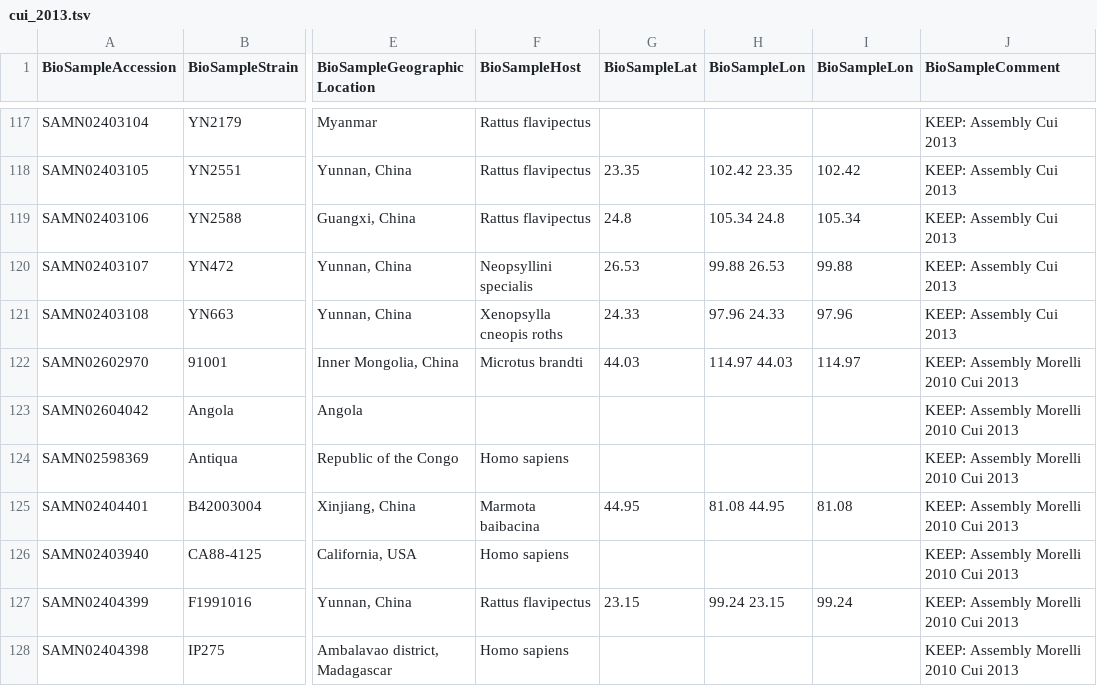
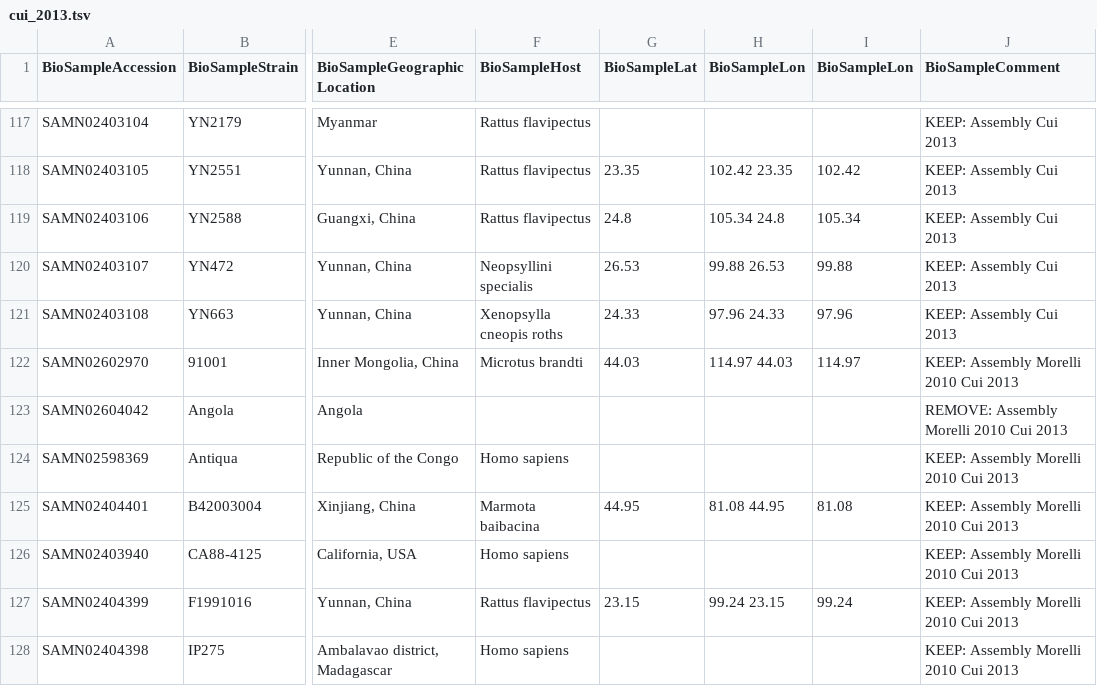
Before and after one commit to ktmeaton/plague-phylogeography, a TSV file: annot/cui_2013.tsv, drawn as a sheet; only a part is shown, gaps mark what is left out; the diff names each change by its address in the sheet, - before the commit and + after, or states it on an @@ line.

Commit message:
REMOVE Angola strain

```diff
--- a/annot/cui_2013.tsv
+++ b/annot/cui_2013.tsv
-J123 (BioSampleComment): KEEP: Assembly Morelli 2010 Cui 2013
+J123 (BioSampleComment): REMOVE: Assembly Morelli 2010 Cui 2013
```
Also changed, not shown: 2 other files.
